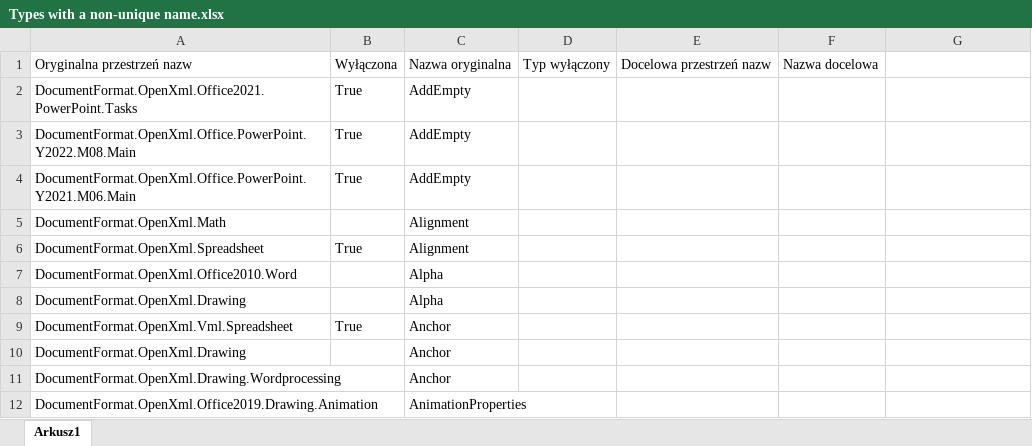
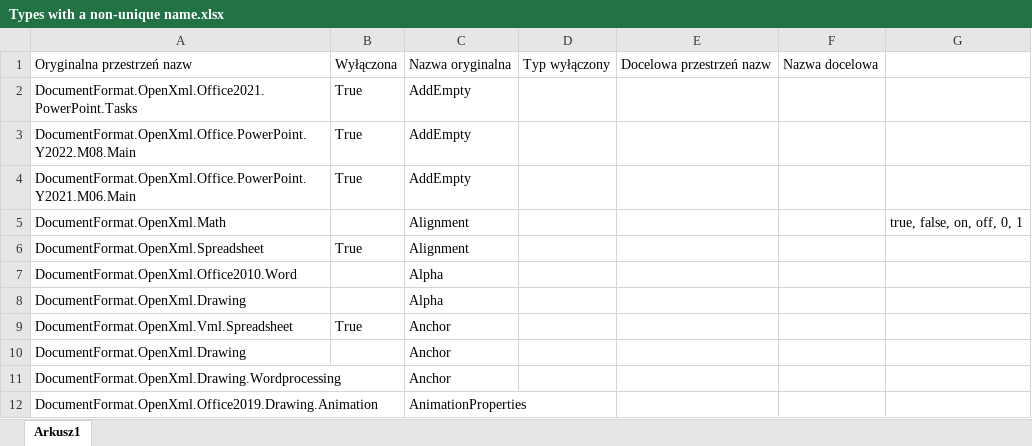
Before and after one commit to qhta/DocxDocument, an Excel workbook: ModelGenApp/Types with a non-unique name.xlsx, sheet Arkusz1, drawn as a sheet; only a part is shown; values as stored, in another font and other column widths than the file's, no borders; the diff names each change by its address in the sheet, - before the commit and + after, or states it on an @@ line.

Commit message:
ConvertTypes phase witched on

```diff
--- a/ModelGenApp/Types with a non-unique name.xlsx (sheet Arkusz1)
+++ b/ModelGenApp/Types with a non-unique name.xlsx (sheet Arkusz1)
-G5: (empty)
+G5: true, false, on, off, 0, 1
```
Also changed, not shown: 28 other files.
